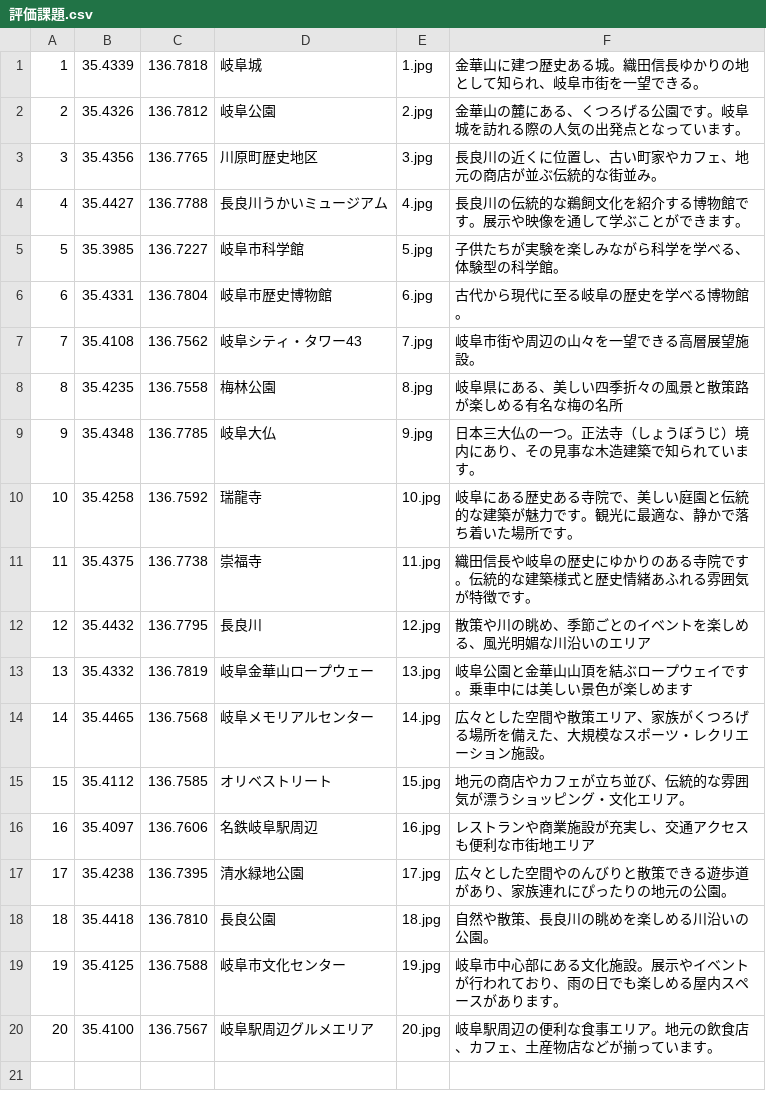
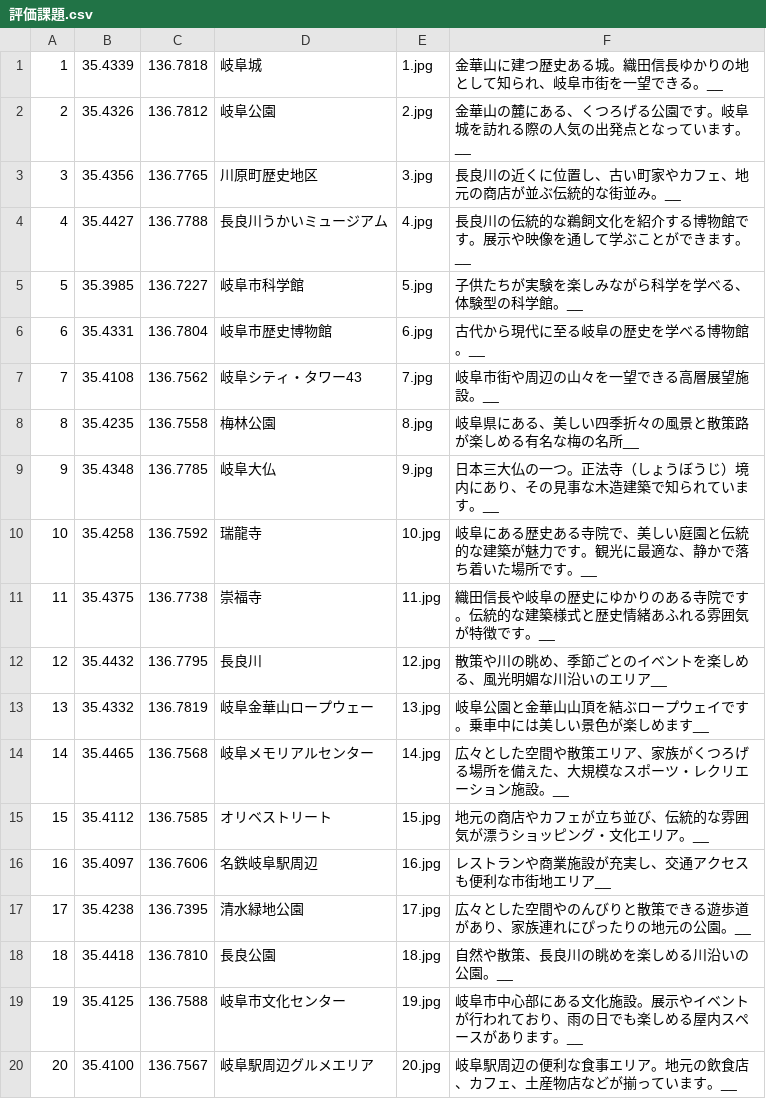
Before and after one commit to 2026-JS22-23/IH12A-11-SakuraiSeina, a CSV file: 評価課題.csv, drawn as a sheet.

```diff
--- a/評価課題.csv
+++ b/評価課題.csv
@@ -1,20 +1,20 @@
-1,35.4339,136.7818,岐阜城,1.jpg,金華山に建つ歴史ある城。織田信長ゆかりの地として知られ、岐阜市街を一望できる。
-2,35.4326,136.7812,岐阜公園,2.jpg,金華山の麓にある、くつろげる公園です。岐阜城を訪れる際の人気の出発点となっています。
-3,35.4356,136.7765,川原町歴史地区,3.jpg,長良川の近くに位置し、古い町家やカフェ、地元の商店が並ぶ伝統的な街並み。
-4,35.4427,136.7788,長良川うかいミュージアム,4.jpg,長良川の伝統的な鵜飼文化を紹介する博物館です。展示や映像を通して学ぶことができます。
-5,35.3985,136.7227,岐阜市科学館,5.jpg,子供たちが実験を楽しみながら科学を学べる、体験型の科学館。
-6,35.4331,136.7804,岐阜市歴史博物館,6.jpg,古代から現代に至る岐阜の歴史を学べる博物館。
-7,35.4108,136.7562,岐阜シティ・タワー43,7.jpg,岐阜市街や周辺の山々を一望できる高層展望施設。
-8,35.4235,136.7558,梅林公園,8.jpg,岐阜県にある、美しい四季折々の風景と散策路が楽しめる有名な梅の名所
-9,35.4348,136.7785,岐阜大仏,9.jpg,日本三大仏の一つ。正法寺（しょうぼうじ）境内にあり、その見事な木造建築で知られています。
-10,35.4258,136.7592,瑞龍寺,10.jpg,岐阜にある歴史ある寺院で、美しい庭園と伝統的な建築が魅力です。観光に最適な、静かで落ち着いた場所です。
-11,35.4375,136.7738,崇福寺,11.jpg,織田信長や岐阜の歴史にゆかりのある寺院です。伝統的な建築様式と歴史情緒あふれる雰囲気が特徴です。
-12,35.4432,136.7795,長良川,12.jpg,散策や川の眺め、季節ごとのイベントを楽しめる、風光明媚な川沿いのエリア
-13,35.4332,136.7819,岐阜金華山ロープウェー,13.jpg,岐阜公園と金華山山頂を結ぶロープウェイです。乗車中には美しい景色が楽しめます
-14,35.4465,136.7568,岐阜メモリアルセンター,14.jpg,広々とした空間や散策エリア、家族がくつろげる場所を備えた、大規模なスポーツ・レクリエーション施設。
-15,35.4112,136.7585,オリベストリート,15.jpg,地元の商店やカフェが立ち並び、伝統的な雰囲気が漂うショッピング・文化エリア。
-16,35.4097,136.7606,名鉄岐阜駅周辺,16.jpg,レストランや商業施設が充実し、交通アクセスも便利な市街地エリア
-17,35.4238,136.7395,清水緑地公園,17.jpg,広々とした空間やのんびりと散策できる遊歩道があり、家族連れにぴったりの地元の公園。
-18,35.4418,136.7810,長良公園,18.jpg,自然や散策、長良川の眺めを楽しめる川沿いの公園。
-19,35.4125,136.7588,岐阜市文化センター,19.jpg,岐阜市中心部にある文化施設。展示やイベントが行われており、雨の日でも楽しめる屋内スペースがあります。
-20,35.4100,136.7567,岐阜駅周辺グルメエリア,20.jpg,岐阜駅周辺の便利な食事エリア。地元の飲食店、カフェ、土産物店などが揃っています。
+1,35.4339,136.7818,岐阜城,1.jpg,金華山に建つ歴史ある城。織田信長ゆかりの地として知られ、岐阜市街を一望できる。__
+2,35.4326,136.7812,岐阜公園,2.jpg,金華山の麓にある、くつろげる公園です。岐阜城を訪れる際の人気の出発点となっています。__
+3,35.4356,136.7765,川原町歴史地区,3.jpg,長良川の近くに位置し、古い町家やカフェ、地元の商店が並ぶ伝統的な街並み。__
+4,35.4427,136.7788,長良川うかいミュージアム,4.jpg,長良川の伝統的な鵜飼文化を紹介する博物館です。展示や映像を通して学ぶことができます。__
+5,35.3985,136.7227,岐阜市科学館,5.jpg,子供たちが実験を楽しみながら科学を学べる、体験型の科学館。__
+6,35.4331,136.7804,岐阜市歴史博物館,6.jpg,古代から現代に至る岐阜の歴史を学べる博物館。__
+7,35.4108,136.7562,岐阜シティ・タワー43,7.jpg,岐阜市街や周辺の山々を一望できる高層展望施設。__
+8,35.4235,136.7558,梅林公園,8.jpg,岐阜県にある、美しい四季折々の風景と散策路が楽しめる有名な梅の名所__
+9,35.4348,136.7785,岐阜大仏,9.jpg,日本三大仏の一つ。正法寺（しょうぼうじ）境内にあり、その見事な木造建築で知られています。__
+10,35.4258,136.7592,瑞龍寺,10.jpg,岐阜にある歴史ある寺院で、美しい庭園と伝統的な建築が魅力です。観光に最適な、静かで落ち着いた場所です。__
+11,35.4375,136.7738,崇福寺,11.jpg,織田信長や岐阜の歴史にゆかりのある寺院です。伝統的な建築様式と歴史情緒あふれる雰囲気が特徴です。__
+12,35.4432,136.7795,長良川,12.jpg,散策や川の眺め、季節ごとのイベントを楽しめる、風光明媚な川沿いのエリア__
+13,35.4332,136.7819,岐阜金華山ロープウェー,13.jpg,岐阜公園と金華山山頂を結ぶロープウェイです。乗車中には美しい景色が楽しめます__
+14,35.4465,136.7568,岐阜メモリアルセンター,14.jpg,広々とした空間や散策エリア、家族がくつろげる場所を備えた、大規模なスポーツ・レクリエーション施設。__
+15,35.4112,136.7585,オリベストリート,15.jpg,地元の商店やカフェが立ち並び、伝統的な雰囲気が漂うショッピング・文化エリア。__
+16,35.4097,136.7606,名鉄岐阜駅周辺,16.jpg,レストランや商業施設が充実し、交通アクセスも便利な市街地エリア__
+17,35.4238,136.7395,清水緑地公園,17.jpg,広々とした空間やのんびりと散策できる遊歩道があり、家族連れにぴったりの地元の公園。__
+18,35.4418,136.7810,長良公園,18.jpg,自然や散策、長良川の眺めを楽しめる川沿いの公園。__
+19,35.4125,136.7588,岐阜市文化センター,19.jpg,岐阜市中心部にある文化施設。展示やイベントが行われており、雨の日でも楽しめる屋内スペースがあります。__
+20,35.4100,136.7567,岐阜駅周辺グルメエリア,20.jpg,岐阜駅周辺の便利な食事エリア。地元の飲食店、カフェ、土産物店などが揃っています。__
```
Also changed, not shown: 1 other file.
